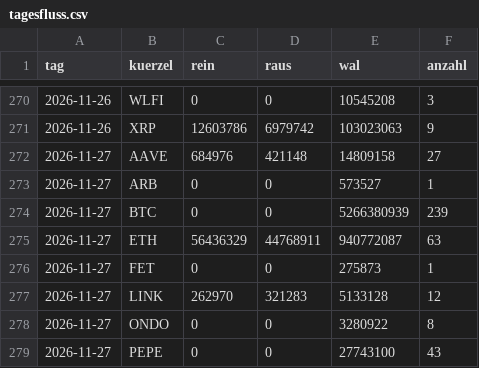
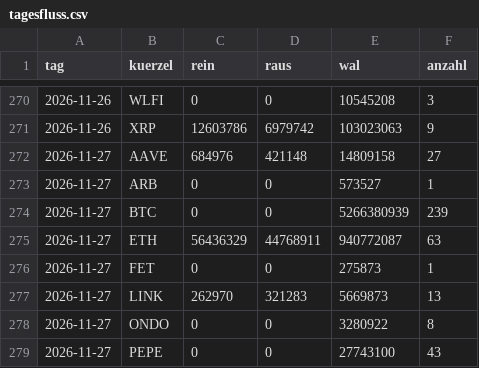
Before and after one commit to tobzwil89/insider, a CSV file: daten/wale/tagesfluss.csv, drawn as a sheet; only a part is shown, gaps mark what is left out.

```diff
--- a/daten/wale/tagesfluss.csv
+++ b/daten/wale/tagesfluss.csv
@@ -276,3 +276,3 @@ tag,kuerzel,rein,raus,wal,anzahl
 2026-11-27,FET,0,0,275873,1
-2026-11-27,LINK,262970,321283,5133128,12
+2026-11-27,LINK,262970,321283,5669873,13
 2026-11-27,ONDO,0,0,3280922,8
```
Also changed, not shown: daten/wale/memecoins.csv, 2 other files.
